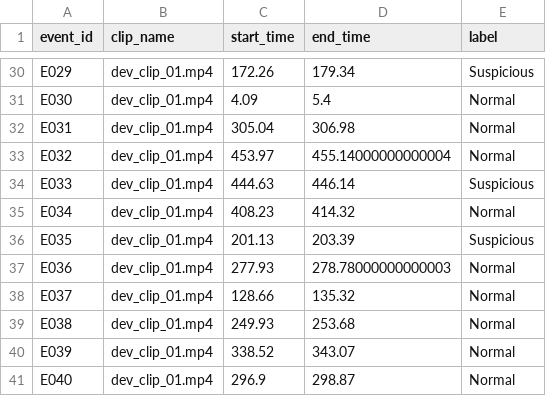
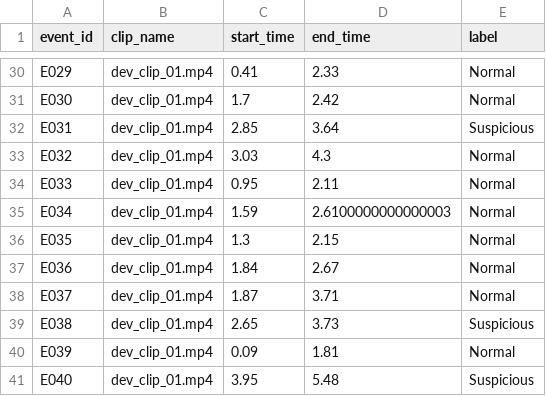
Before and after one commit to krupa-shah23/dhrishti_hackathon, a CSV file: exam-hall-analytics/data/labels.csv, drawn as a sheet; only a part is shown, gaps mark what is left out; the diff covers the shown part only; the diff names each change by its address in the sheet, - before the commit and + after, or states it on an @@ line.

```diff
--- a/exam-hall-analytics/data/labels.csv
+++ b/exam-hall-analytics/data/labels.csv
-C30 (start_time): 172.26
+C30 (start_time): 0.41
-D30 (end_time): 179.34
+D30 (end_time): 2.33
-E30 (label): Suspicious
+E30 (label): Normal
-C31 (start_time): 4.09
+C31 (start_time): 1.7
-D31 (end_time): 5.4
+D31 (end_time): 2.42
-C32 (start_time): 305.04
+C32 (start_time): 2.85
-D32 (end_time): 306.98
+D32 (end_time): 3.64
-E32 (label): Normal
+E32 (label): Suspicious
-C33 (start_time): 453.97
+C33 (start_time): 3.03
-D33 (end_time): 455.14000000000004
+D33 (end_time): 4.3
-C34 (start_time): 444.63
+C34 (start_time): 0.95
-D34 (end_time): 446.14
+D34 (end_time): 2.11
-E34 (label): Suspicious
+E34 (label): Normal
-C35 (start_time): 408.23
+C35 (start_time): 1.59
-D35 (end_time): 414.32
+D35 (end_time): 2.6100000000000003
-C36 (start_time): 201.13
+C36 (start_time): 1.3
-D36 (end_time): 203.39
+D36 (end_time): 2.15
-E36 (label): Suspicious
+E36 (label): Normal
-C37 (start_time): 277.93
+C37 (start_time): 1.84
-D37 (end_time): 278.78000000000003
+D37 (end_time): 2.67
-C38 (start_time): 128.66
+C38 (start_time): 1.87
-D38 (end_time): 135.32
+D38 (end_time): 3.71
-C39 (start_time): 249.93
+C39 (start_time): 2.65
-D39 (end_time): 253.68
+D39 (end_time): 3.73
-E39 (label): Normal
+E39 (label): Suspicious
-C40 (start_time): 338.52
+C40 (start_time): 0.09
-D40 (end_time): 343.07
+D40 (end_time): 1.81
-C41 (start_time): 296.9
+C41 (start_time): 3.95
-D41 (end_time): 298.87
+D41 (end_time): 5.48
-E41 (label): Normal
+E41 (label): Suspicious
```
Also changed, not shown: 163 edited cells elsewhere in this file, 12 other files.
